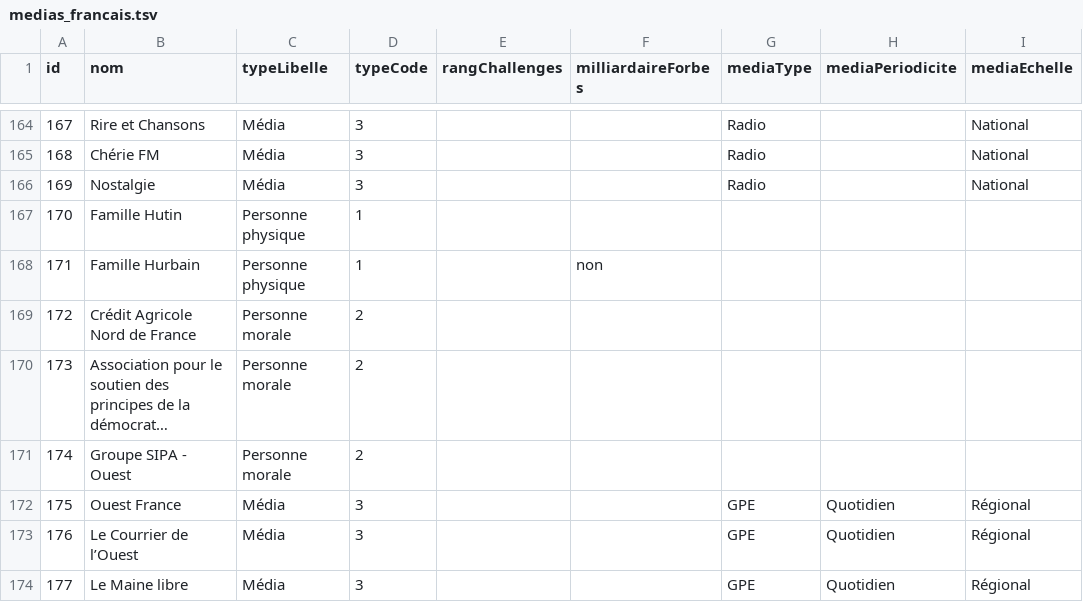
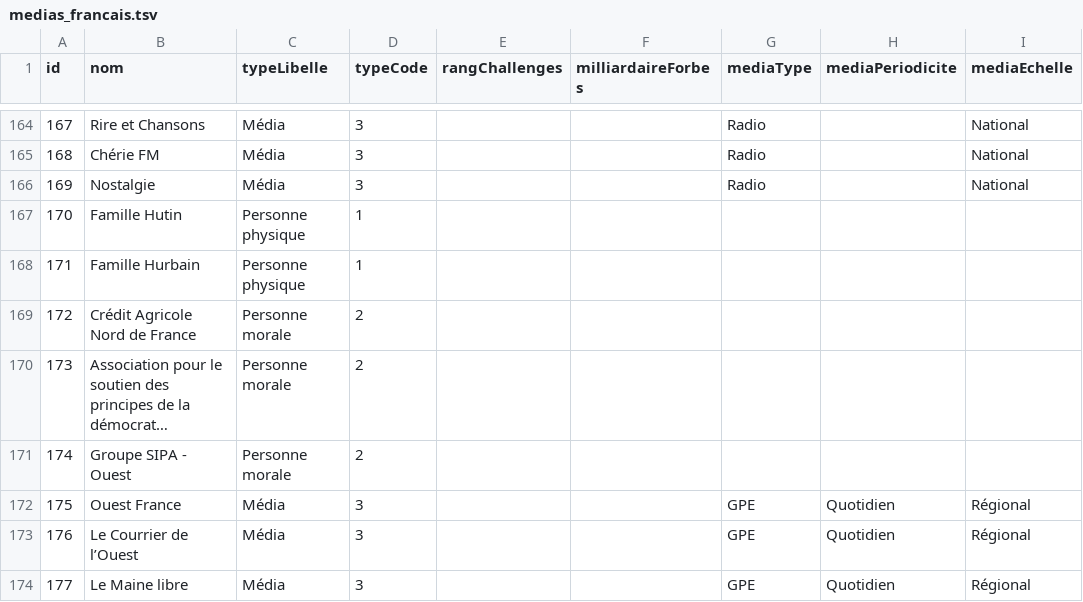
Before and after one commit to mdiplo/Medias_francais, a TSV file: medias_francais.tsv, drawn as a sheet; only a part is shown, gaps mark what is left out; long unchanged cells end in …; the diff names each change by its address in the sheet, - before the commit and + after, or states it on an @@ line.

Commit message:
Update medias_francais.tsv
Le "non" pour l'id 171 dans la ligne 168 est implicite

```diff
--- a/medias_francais.tsv
+++ b/medias_francais.tsv
-F168 (milliardaireForbes): non
+F168 (milliardaireForbes): (empty)
```
